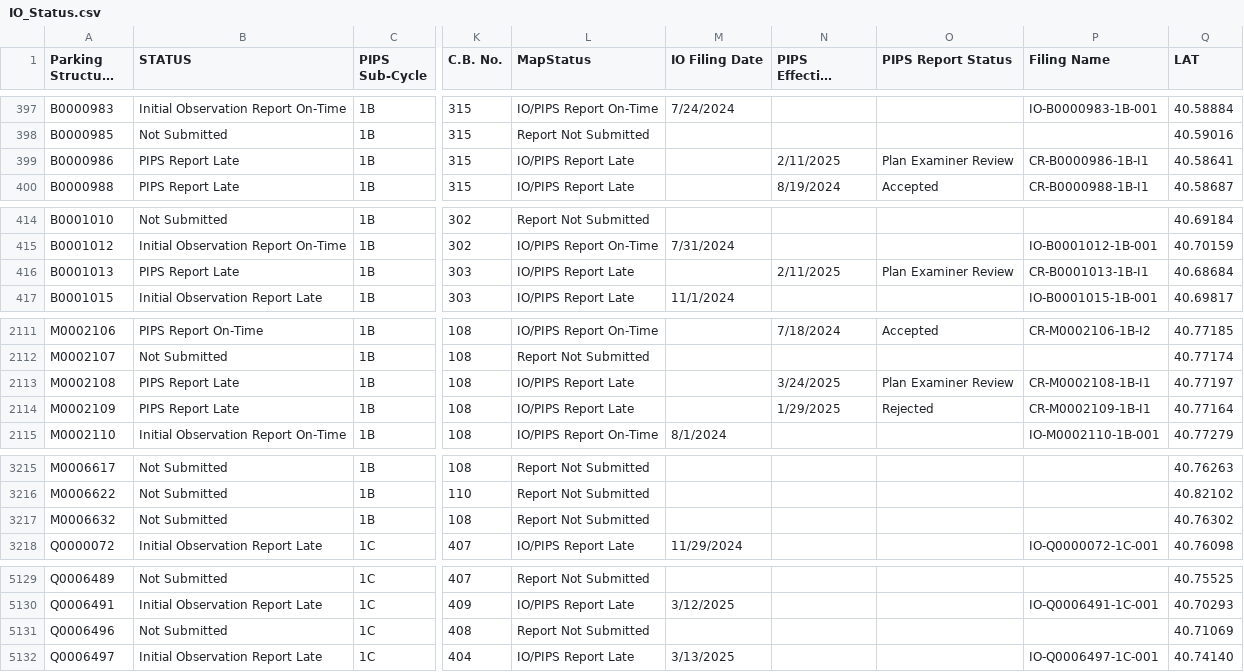
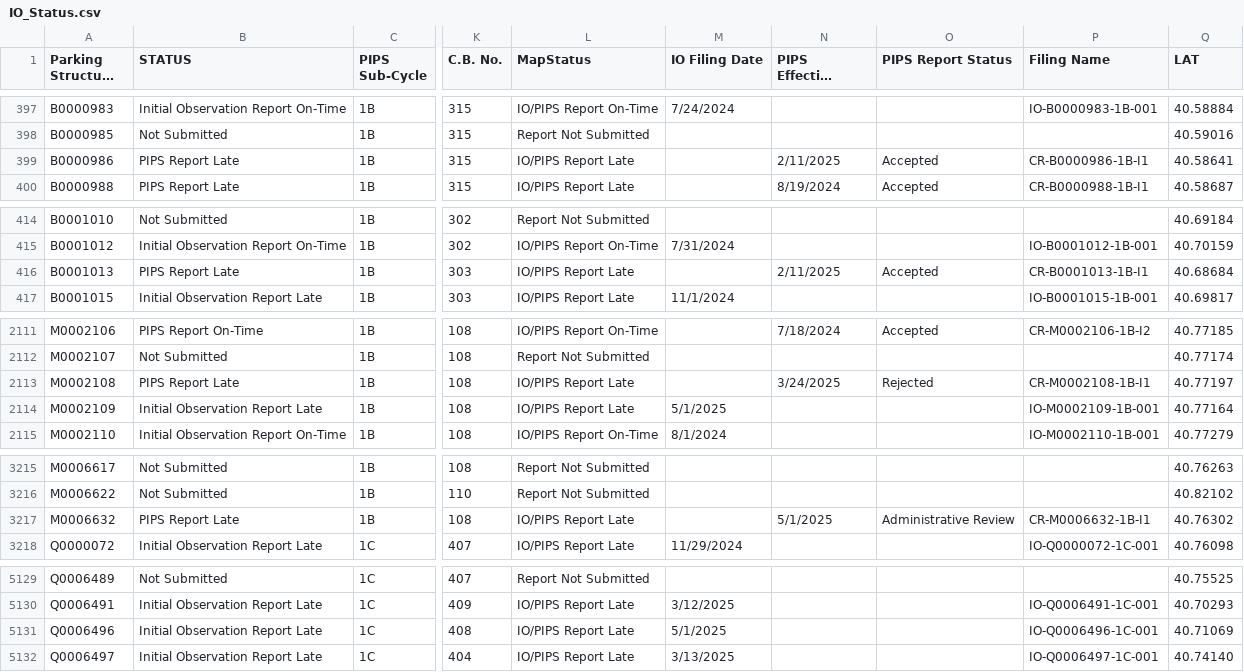
Before and after one commit to NYCDOB/ParkingStructures_InitialObservationReports, a CSV file: data/IO_Status.csv, drawn as a sheet; only a part is shown, gaps mark what is left out; long unchanged cells end in …; the diff covers the shown part only; the diff names each change by its address in the sheet, - before the commit and + after, or states it on an @@ line.

Commit message:
update from script Fri 05/02/2025  6:51:39.19, 5911 rows

```diff
--- a/data/IO_Status.csv
+++ b/data/IO_Status.csv
-O399 (PIPS Report Status): Plan Examiner Review
+O399 (PIPS Report Status): Accepted
-O416 (PIPS Report Status): Plan Examiner Review
+O416 (PIPS Report Status): Accepted
-O2113 (PIPS Report Status): Plan Examiner Review
+O2113 (PIPS Report Status): Rejected
-B2114 (STATUS): PIPS Report Late
+B2114 (STATUS): Initial Observation Report Late
-M2114 (IO Filing Date): (empty)
+M2114 (IO Filing Date): 5/1/2025
-N2114 (PIPS Effective Filing Date): 1/29/2025
+N2114 (PIPS Effective Filing Date): (empty)
-O2114 (PIPS Report Status): Rejected
+O2114 (PIPS Report Status): (empty)
-P2114 (Filing Name): CR-M0002109-1B-I1
+P2114 (Filing Name): IO-M0002109-1B-001
-B3217 (STATUS): Not Submitted
+B3217 (STATUS): PIPS Report Late
-L3217 (MapStatus): Report Not Submitted
+L3217 (MapStatus): IO/PIPS Report Late
-N3217 (PIPS Effective Filing Date): (empty)
+N3217 (PIPS Effective Filing Date): 5/1/2025
-O3217 (PIPS Report Status): (empty)
+O3217 (PIPS Report Status): Administrative Review
-P3217 (Filing Name): (empty)
+P3217 (Filing Name): CR-M0006632-1B-I1
-B5131 (STATUS): Not Submitted
+B5131 (STATUS): Initial Observation Report Late
-L5131 (MapStatus): Report Not Submitted
+L5131 (MapStatus): IO/PIPS Report Late
-M5131 (IO Filing Date): (empty)
+M5131 (IO Filing Date): 5/1/2025
-P5131 (Filing Name): (empty)
+P5131 (Filing Name): IO-Q0006496-1C-001
```
Also changed, not shown: 1 edited cell elsewhere in this file.
